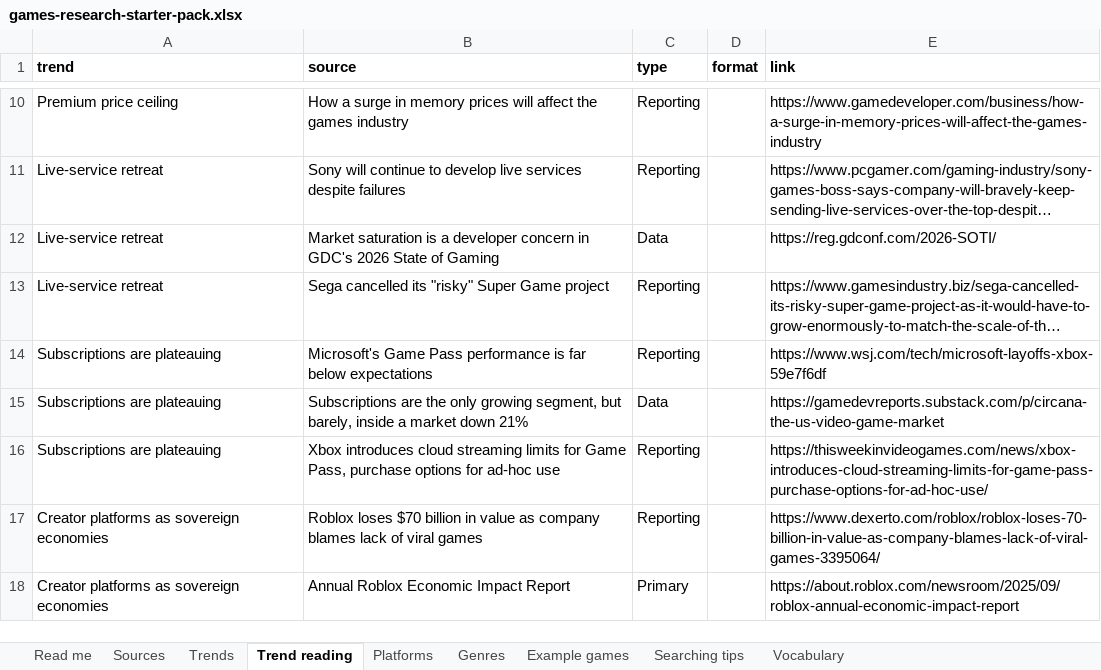
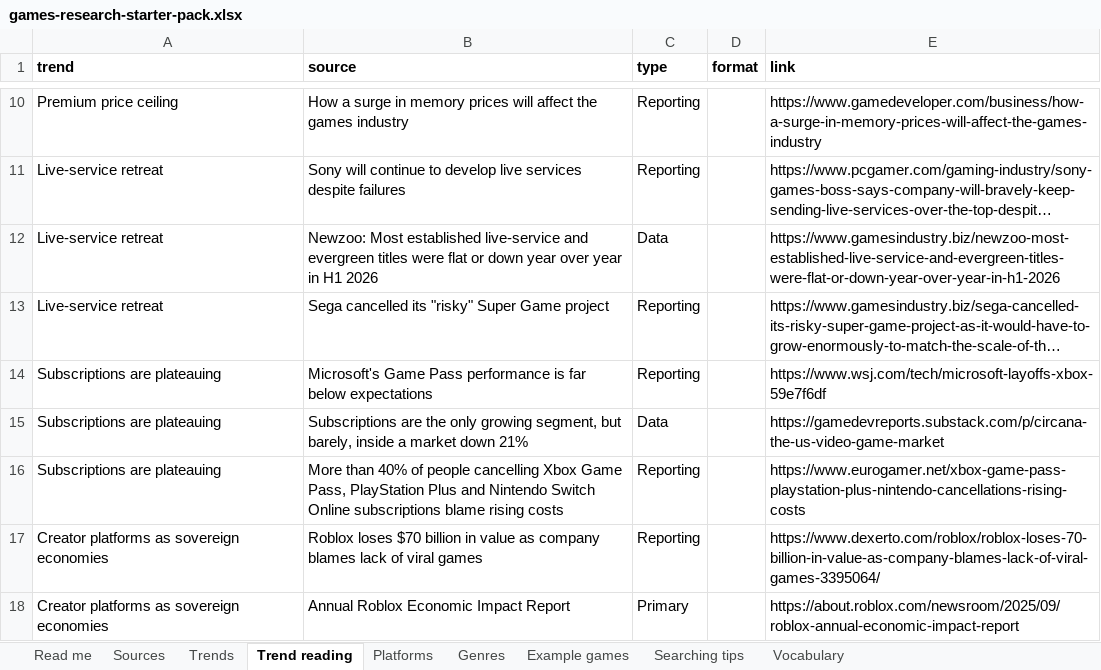
Before and after one commit to itsmepants2/games-research-starter-pack-data, an Excel workbook: games-research-starter-pack.xlsx, sheet Trend reading, drawn as a sheet; only a part is shown, gaps mark what is left out; long unchanged cells end in …; values as stored, in another font and other column widths than the file's, no borders; the diff covers the shown part only; the diff names each change by its address in the sheet, - before the commit and + after, or states it on an @@ line.

Commit message:
Update the data to the workbook of 2026-09-11
917 sources, 10 markets, 37 trends, 35 platforms, 30 genres.

Copied from public/downloads/ by scripts/build-mirror.mjs in the site
repository. Every count in the README is read from data/downloads.json rather
than typed, so it describes the files beside it.

```diff
--- a/games-research-starter-pack.xlsx (sheet Trend reading)
+++ b/games-research-starter-pack.xlsx (sheet Trend reading)
-B12 (source): Market saturation is a developer concern in GDC's 2026 State of Gaming
+B12 (source): Newzoo: Most established live-service and evergreen titles were flat or down year over year in H1 2026
-E12 (link): https://reg.gdconf.com/2026-SOTI/
+E12 (link): https://www.gamesindustry.biz/newzoo-most-established-live-service-and-evergreen-titles-were-flat-or-down-year-over-year-in-h1-2026
-B16 (source): Xbox introduces cloud streaming limits for Game Pass, purchase options for ad-hoc use
+B16 (source): More than 40% of people cancelling Xbox Game Pass, PlayStation Plus and Nintendo Switch Online subscriptions blame rising costs
-E16 (link): https://thisweekinvideogames.com/news/xbox-introduces-cloud-streaming-limits-for-game-pass-purchase-options-for-ad-hoc-use/
+E16 (link): https://www.eurogamer.net/xbox-game-pass-playstation-plus-nintendo-cancellations-rising-costs
```
Also changed, not shown: 5 added rows, 5 removed rows and 6 edited cells elsewhere in this sheet, sheet Trends, 3 other files.
